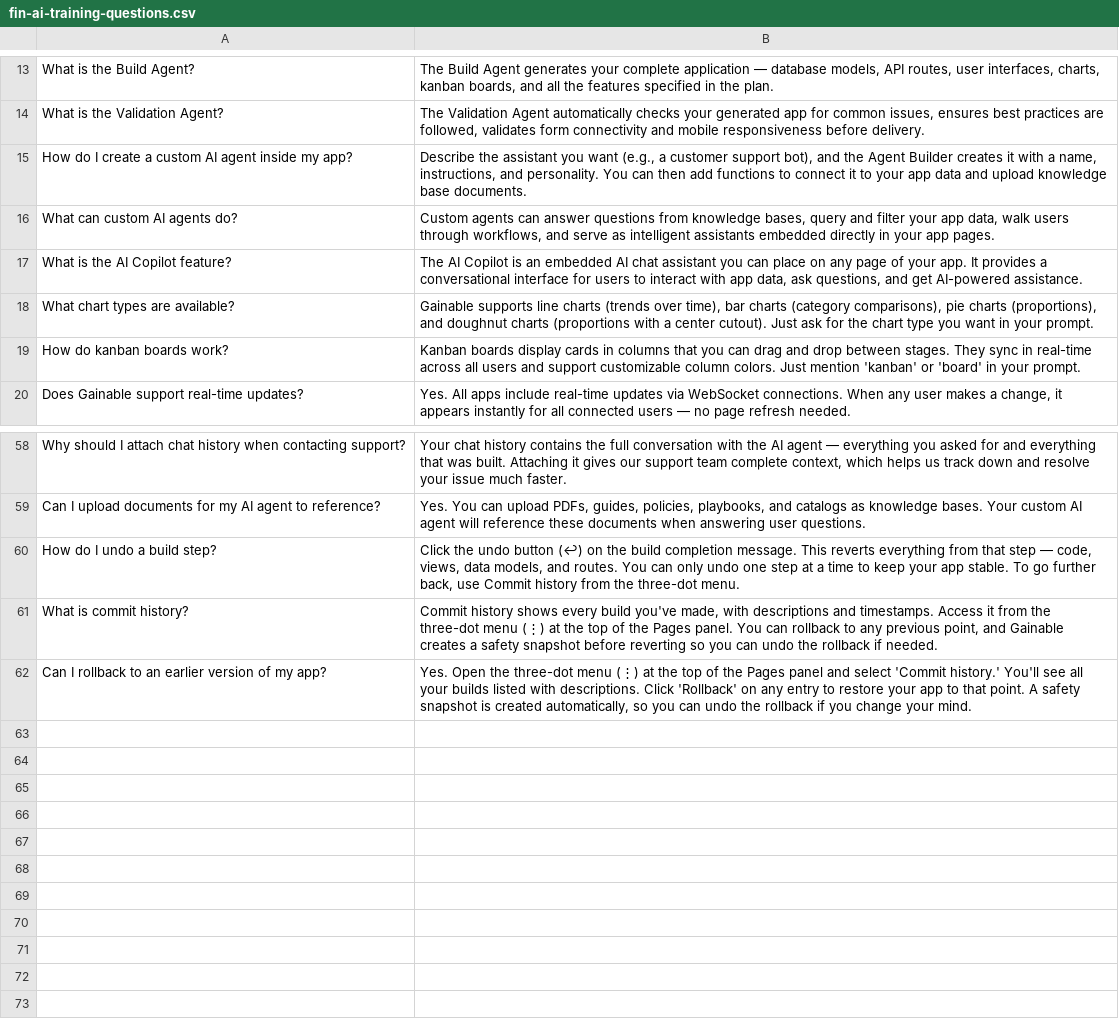
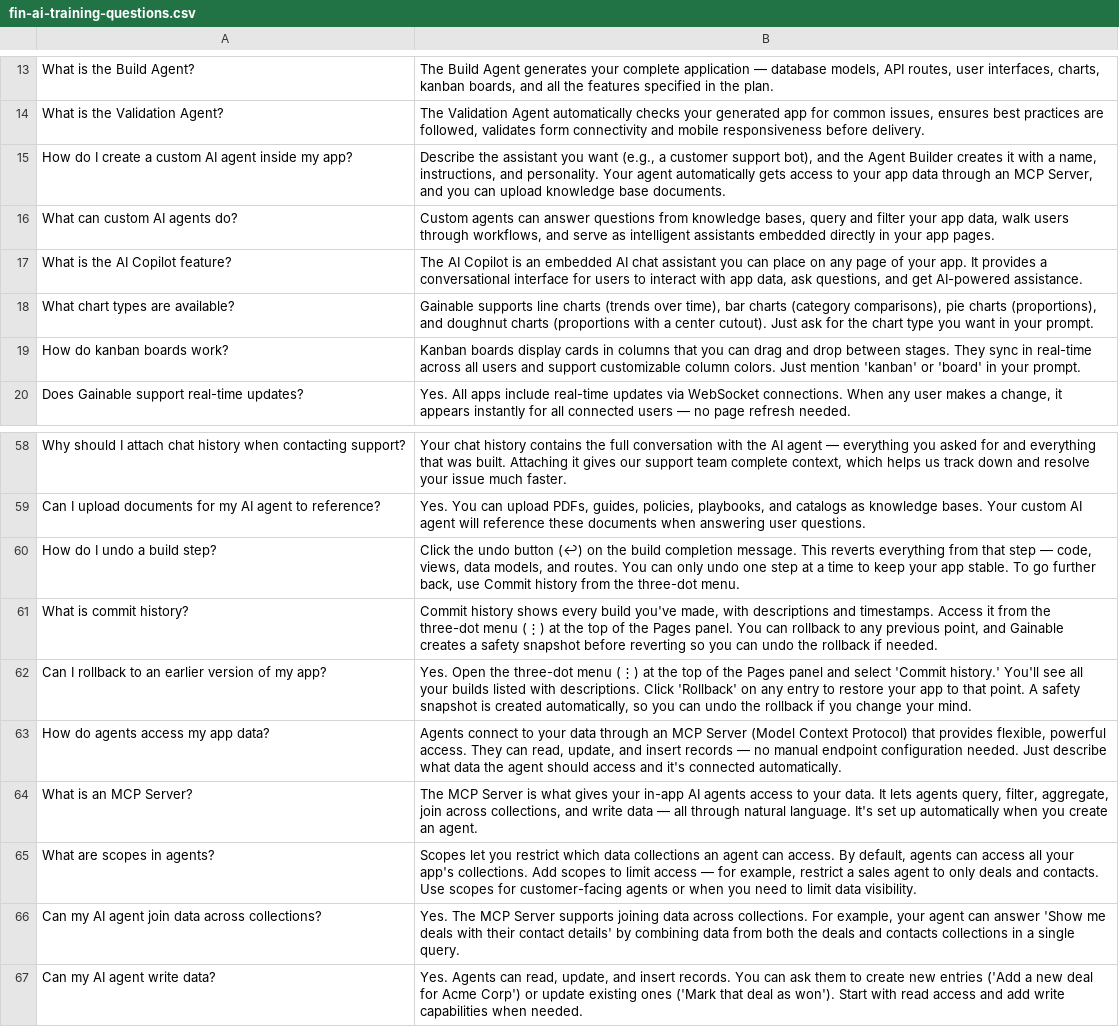
Before and after one commit to gainable-inc/docs, a CSV file: fin-ai-training-questions.csv, drawn as a sheet; only a part is shown, gaps mark what is left out.

```diff
--- a/fin-ai-training-questions.csv
+++ b/fin-ai-training-questions.csv
@@ -14,3 +14,3 @@
 "What is the Validation Agent?","The Validation Agent automatically checks your generated app for common issues, ensures best practices are followed, validates form connectivity and mobile responsiveness before delivery."
-"How do I create a custom AI agent inside my app?","Describe the assistant you want (e.g., a customer support bot), and the Agent Builder creates it with a name, instructions, and personality. You can then add functions to connect it to your app data and upload knowledge base documents."
+"How do I create a custom AI agent inside my app?","Describe the assistant you want (e.g., a customer support bot), and the Agent Builder creates it with a name, instructions, and personality. Your agent automatically gets access to your app data through an MCP Server, and you can upload knowledge base documents."
 "What can custom AI agents do?","Custom agents can answer questions from knowledge bases, query and filter your app data, walk users through workflows, and serve as intelligent assistants embedded directly in your app pages."
@@ -62 +62,6 @@
 "Can I rollback to an earlier version of my app?","Yes. Open the three-dot menu (⋮) at the top of the Pages panel and select 'Commit history.' You'll see all your builds listed with descriptions. Click 'Rollback' on any entry to restore your app to that point. A safety snapshot is created automatically, so you can undo the rollback if you change your mind."
+"How do agents access my app data?","Agents connect to your data through an MCP Server (Model Context Protocol) that provides flexible, powerful access. They can read, update, and insert records — no manual endpoint configuration needed. Just describe what data the agent should access and it's connected automatically."
+"What is an MCP Server?","The MCP Server is what gives your in-app AI agents access to your data. It lets agents query, filter, aggregate, join across collections, and write data — all through natural language. It's set up automatically when you create an agent."
+"What are scopes in agents?","Scopes let you restrict which data collections an agent can access. By default, agents can access all your app's collections. Add scopes to limit access — for example, restrict a sales agent to only deals and contacts. Use scopes for customer-facing agents or when you need to limit data visibility."
+"Can my AI agent join data across collections?","Yes. The MCP Server supports joining data across collections. For example, your agent can answer 'Show me deals with their contact details' by combining data from both the deals and contacts collections in a single query."
+"Can my AI agent write data?","Yes. Agents can read, update, and insert records. You can ask them to create new entries ('Add a new deal for Acme Corp') or update existing ones ('Mark that deal as won'). Start with read access and add write capabilities when needed."
```
Also changed, not shown: 5 other files.
